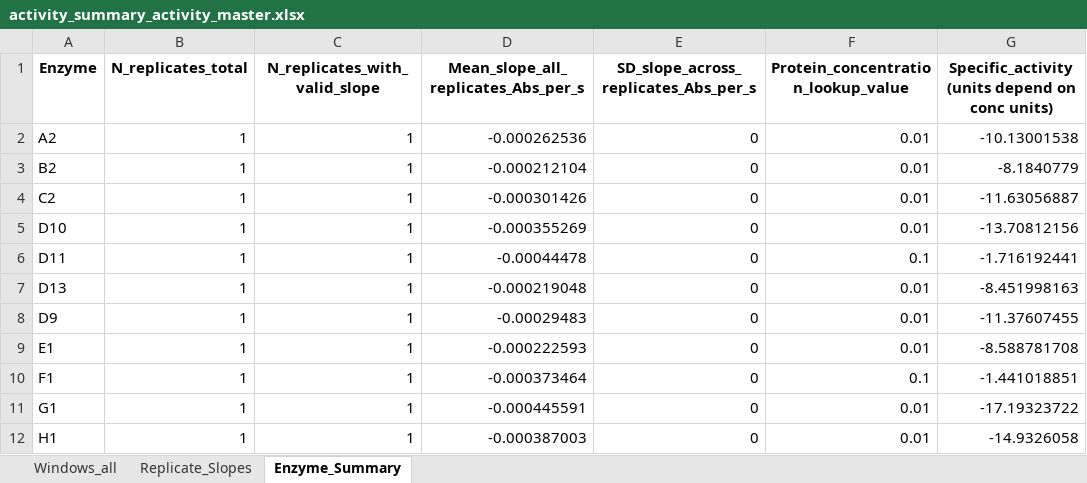
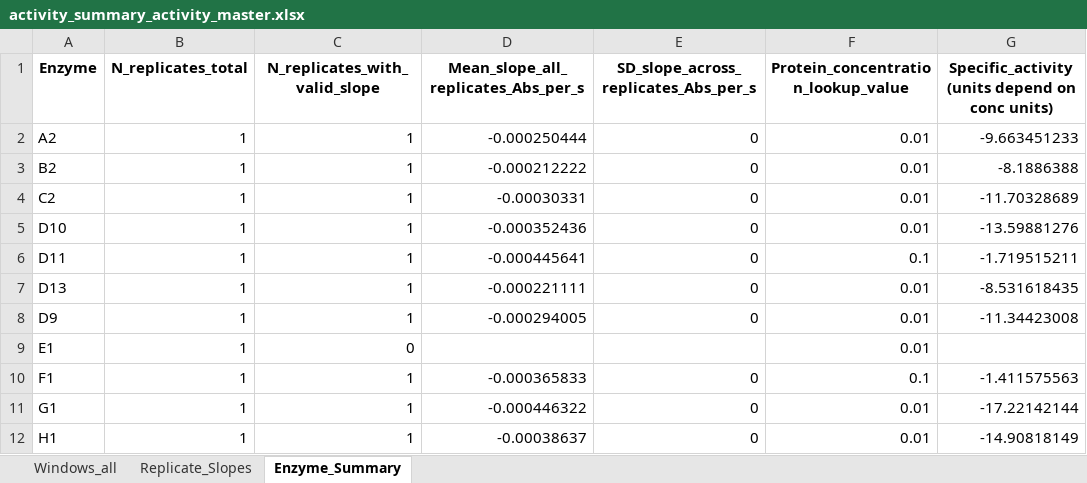
Before and after one commit to BlueSchmitz/Watching-enzymes-wiggle, an Excel workbook: wet_lab_analysis/activity_assay/activity_summary_activity_master.xlsx, sheet Enzyme_Summary, drawn as a sheet; values as stored, in another font and other column widths than the file's, no borders; the diff names each change by its address in the sheet, - before the commit and + after, or states it on an @@ line.

```diff
--- a/wet_lab_analysis/activity_assay/activity_summary_activity_master.xlsx (sheet Enzyme_Summary)
+++ b/wet_lab_analysis/activity_assay/activity_summary_activity_master.xlsx (sheet Enzyme_Summary)
-D2: -0.000262536
+D2: -0.000250444
-G2: -10.13001538
+G2: -9.663451233
-D3: -0.000212104
+D3: -0.000212222
-G3: -8.1840779
+G3: -8.1886388
-D4: -0.000301426
+D4: -0.00030331
-G4: -11.63056887
+G4: -11.70328689
-D5: -0.000355269
+D5: -0.000352436
-G5: -13.70812156
+G5: -13.59881276
-D6: -0.00044478
+D6: -0.000445641
-G6: -1.716192441
+G6: -1.719515211
-D7: -0.000219048
+D7: -0.000221111
-G7: -8.451998163
+G7: -8.531618435
-D8: -0.00029483
+D8: -0.000294005
-G8: -11.37607455
+G8: -11.34423008
-C9 (N_replicates_with_valid_slope): 1
+C9 (N_replicates_with_valid_slope): 0
-D9: -0.000222593
+D9: (empty)
-E9: 0
+E9: (empty)
-G9: -8.588781708
+G9: (empty)
-D10: -0.000373464
+D10: -0.000365833
-G10: -1.441018851
+G10: -1.411575563
-D11: -0.000445591
+D11: -0.000446322
-G11: -17.19323722
+G11: -17.22142144
-D12: -0.000387003
+D12: -0.00038637
-G12: -14.9326058
+G12: -14.90818149
```
Also changed, not shown: sheet Windows_all, sheet Replicate_Slopes, 11 other files.
